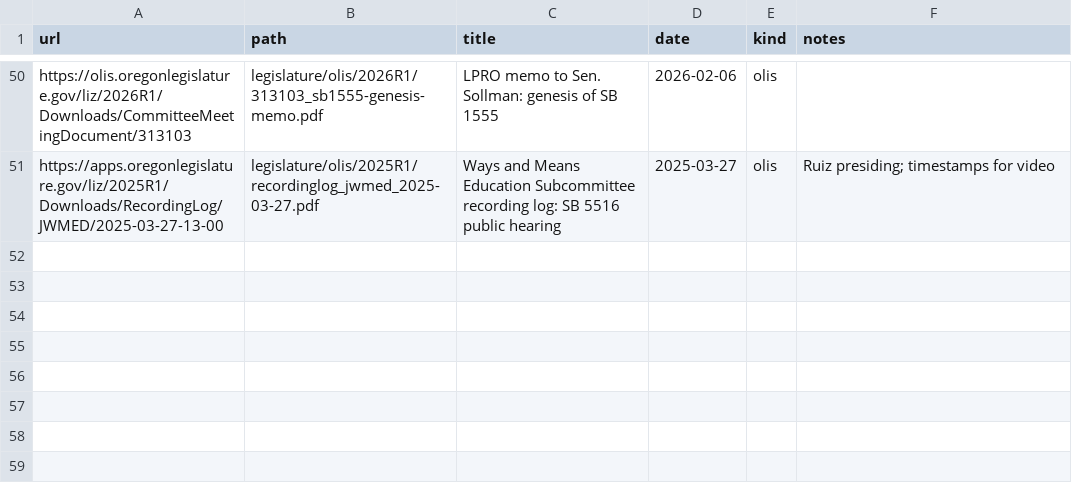
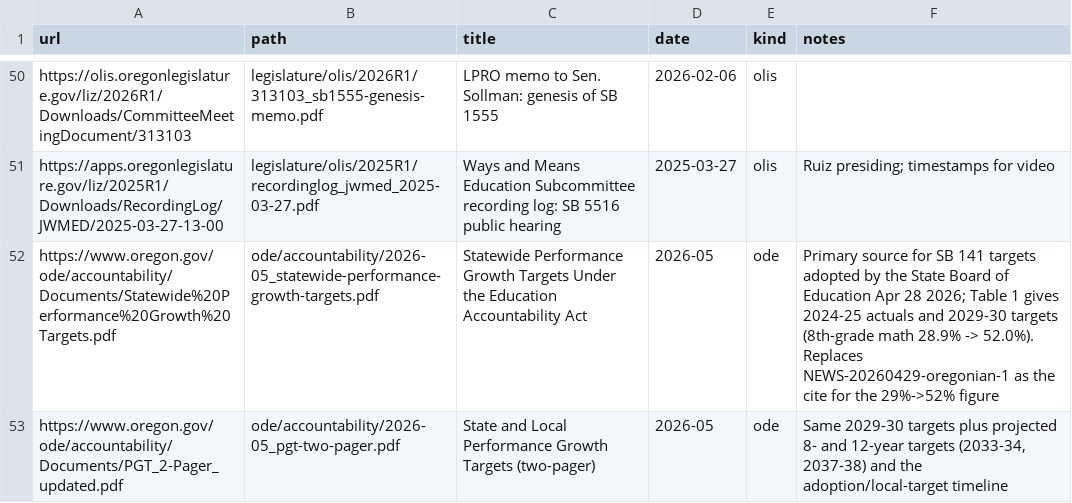
Before and after one commit to pietvanzoen/fund-oregon-schools, a CSV file: sources/_queue.csv, drawn as a sheet; only a part is shown, gaps mark what is left out.

```diff
--- a/sources/_queue.csv
+++ b/sources/_queue.csv
@@ -51 +51,3 @@ https://olis.oregonlegislature.gov/liz/2026R1/Downloads/CommitteeMeetingDocument
 https://apps.oregonlegislature.gov/liz/2025R1/Downloads/RecordingLog/JWMED/2025-03-27-13-00,legislature/olis/2025R1/recordinglog_jwmed_2025-03-27.pdf,Ways and Means Education Subcommittee recording log: SB 5516 public hearing,2025-03-27,olis,Ruiz presiding; timestamps for video
+https://www.oregon.gov/ode/accountability/Documents/Statewide%20Performance%20Growth%20Targets.pdf,ode/accountability/2026-05_statewide-performance-growth-targets.pdf,Statewide Performance Growth Targets Under the Education Accountability Act,2026-05,ode,"Primary source for SB 141 targets adopted by the State Board of Education Apr 28 2026; Table 1 gives 2024-25 actuals and 2029-30 targets (8th-grade math 28.9% -> 52.0%). Replaces NEWS-20260429-oregonian-1 as the cite for the 29%->52% figure"
+https://www.oregon.gov/ode/accountability/Documents/PGT_2-Pager_updated.pdf,ode/accountability/2026-05_pgt-two-pager.pdf,State and Local Performance Growth Targets (two-pager),2026-05,ode,"Same 2029-30 targets plus projected 8- and 12-year targets (2033-34, 2037-38) and the adoption/local-target timeline"
```
Also changed, not shown: 1 other file.
